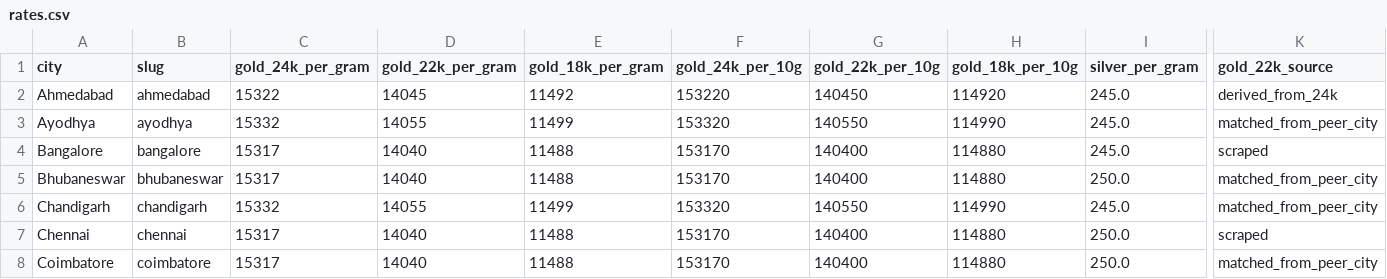
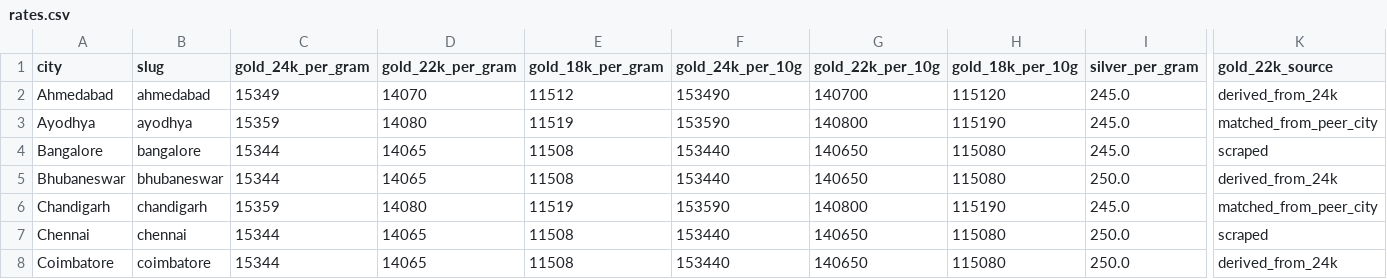
Before and after one commit to karteek15/gold-silver-rates, a CSV file: rates.csv, drawn as a sheet; only a part is shown, gaps mark what is left out; the diff covers the shown part only; the diff names each change by its address in the sheet, - before the commit and + after, or states it on an @@ line.

```diff
--- a/rates.csv
+++ b/rates.csv
-C2 (gold_24k_per_gram): 15322
+C2 (gold_24k_per_gram): 15349
-D2 (gold_22k_per_gram): 14045
+D2 (gold_22k_per_gram): 14070
-E2 (gold_18k_per_gram): 11492
+E2 (gold_18k_per_gram): 11512
-F2 (gold_24k_per_10g): 153220
+F2 (gold_24k_per_10g): 153490
-G2 (gold_22k_per_10g): 140450
+G2 (gold_22k_per_10g): 140700
-H2 (gold_18k_per_10g): 114920
+H2 (gold_18k_per_10g): 115120
-C3 (gold_24k_per_gram): 15332
+C3 (gold_24k_per_gram): 15359
-D3 (gold_22k_per_gram): 14055
+D3 (gold_22k_per_gram): 14080
-E3 (gold_18k_per_gram): 11499
+E3 (gold_18k_per_gram): 11519
-F3 (gold_24k_per_10g): 153320
+F3 (gold_24k_per_10g): 153590
-G3 (gold_22k_per_10g): 140550
+G3 (gold_22k_per_10g): 140800
-H3 (gold_18k_per_10g): 114990
+H3 (gold_18k_per_10g): 115190
-C4:C5 (gold_24k_per_gram): 15317
+C4:C5 (gold_24k_per_gram): 15344
-D4:D5 (gold_22k_per_gram): 14040
+D4:D5 (gold_22k_per_gram): 14065
-E4:E5 (gold_18k_per_gram): 11488
+E4:E5 (gold_18k_per_gram): 11508
-F4:F5 (gold_24k_per_10g): 153170
+F4:F5 (gold_24k_per_10g): 153440
-G4:G5 (gold_22k_per_10g): 140400
+G4:G5 (gold_22k_per_10g): 140650
-H4:H5 (gold_18k_per_10g): 114880
+H4:H5 (gold_18k_per_10g): 115080
-K5 (gold_22k_source): matched_from_peer_city
+K5 (gold_22k_source): derived_from_24k
-C6 (gold_24k_per_gram): 15332
+C6 (gold_24k_per_gram): 15359
-D6 (gold_22k_per_gram): 14055
+D6 (gold_22k_per_gram): 14080
-E6 (gold_18k_per_gram): 11499
+E6 (gold_18k_per_gram): 11519
-F6 (gold_24k_per_10g): 153320
+F6 (gold_24k_per_10g): 153590
-G6 (gold_22k_per_10g): 140550
+G6 (gold_22k_per_10g): 140800
-H6 (gold_18k_per_10g): 114990
+H6 (gold_18k_per_10g): 115190
-C7:C8 (gold_24k_per_gram): 15317
+C7:C8 (gold_24k_per_gram): 15344
-D7:D8 (gold_22k_per_gram): 14040
+D7:D8 (gold_22k_per_gram): 14065
-E7:E8 (gold_18k_per_gram): 11488
+E7:E8 (gold_18k_per_gram): 11508
-F7:F8 (gold_24k_per_10g): 153170
+F7:F8 (gold_24k_per_10g): 153440
-G7:G8 (gold_22k_per_10g): 140400
+G7:G8 (gold_22k_per_10g): 140650
-H7:H8 (gold_18k_per_10g): 114880
+H7:H8 (gold_18k_per_10g): 115080
-K8 (gold_22k_source): matched_from_peer_city
+K8 (gold_22k_source): derived_from_24k
```
Also changed, not shown: 144 edited cells elsewhere in this file, 1 other file.
